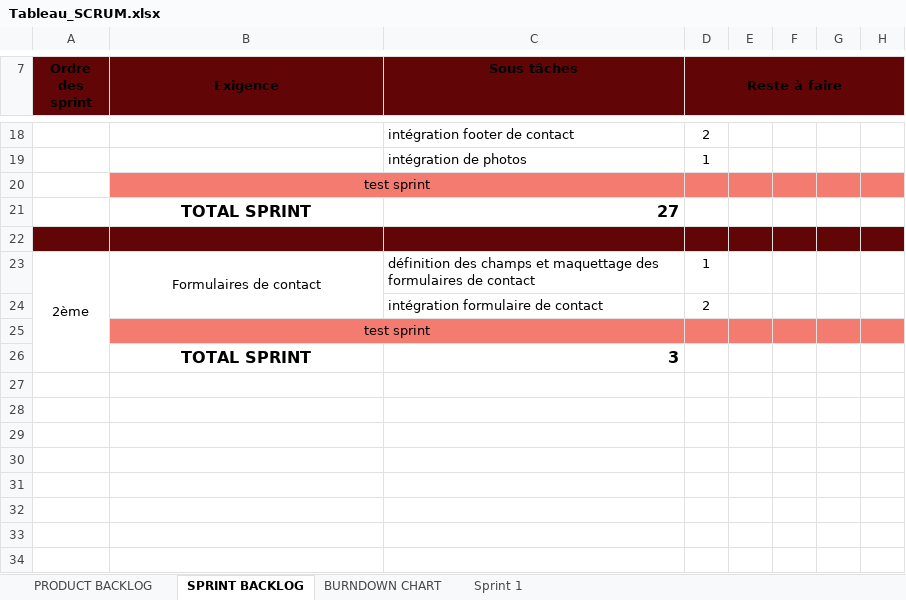
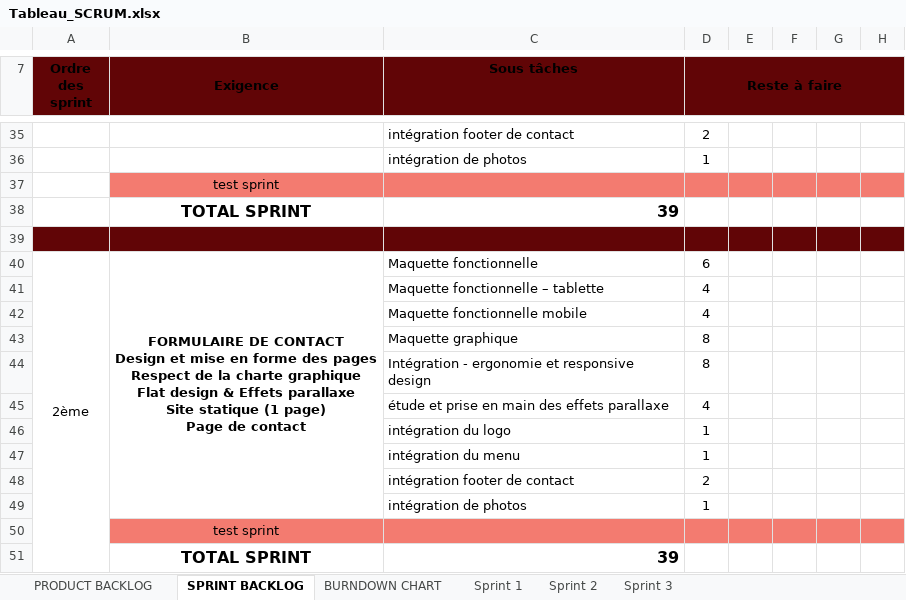
Before and after one commit to MarieGeneste/projet_pro_B3D, an Excel workbook: Tableau_SCRUM.xlsx, sheet SPRINT BACKLOG, drawn as a sheet; only a part is shown, gaps mark what is left out; values as stored, in another font and other column widths than the file's, no borders; removed rows and columns are numbered as before the commit, all else as after; ↵ is a line break in a cell; the diff covers the shown part only; the diff names each change by its address in the sheet, - before the commit and + after, or states it on an @@ line.

Commit message:
ajout ensemble des maquettes fonctionnelles

```diff
--- a/Tableau_SCRUM.xlsx (sheet SPRINT BACKLOG)
+++ b/Tableau_SCRUM.xlsx (sheet SPRINT BACKLOG)
+sheet tab: Sprint 2
+sheet tab: Sprint 3
-B20:C20 merged
-C38 (Sous tâches): 27
+C38 (Sous tâches): 39
-B40 (Exigence): Formulaires de contact
+B40 (Exigence): FORMULAIRE DE CONTACT ↵ Design et mise en forme des pages ↵ Respect de la charte graphique ↵ Flat design & Effets parallaxe ↵ Site statique (1 page) ↵ Page de contact
-B40 bold: off
+B40 bold: on
-C40 (Sous tâches): définition des champs et maquettage des formulaires de contact
+C40 (Sous tâches): Maquette fonctionnelle
-D40 (Reste à faire): 1
+D40 (Reste à faire): 6
+row 41:  |  | Maquette fonctionnelle – tablette | 4
+row 42:  |  | Maquette fonctionnelle mobile | 4
+row 43:  |  | Maquette graphique | 8
+row 44:  |  | Intégration - ergonomie et responsive design | 8
+row 45:  |  | étude et prise en main des effets parallaxe | 4
+row 46:  |  | intégration du logo | 1
+row 47:  |  | intégration du menu | 1
-C48 (Sous tâches): intégration formulaire de contact
+C48 (Sous tâches): intégration footer de contact
+row 49:  |  | intégration de photos | 1
-B25:C25 merged
-C51 (Sous tâches): 3
+C51 (Sous tâches): 39
```
Also changed, not shown: 20 added rows, 3 removed rows, 6 edited cells, cell formats and merged cells elsewhere in this sheet, sheet Sprint 1, formulas that keep their value, charts or pictures, 2 other files.
